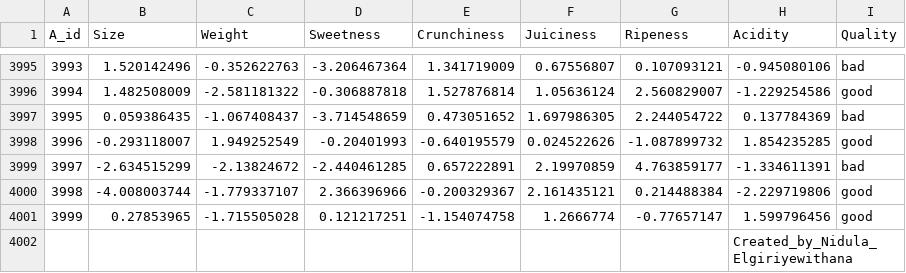
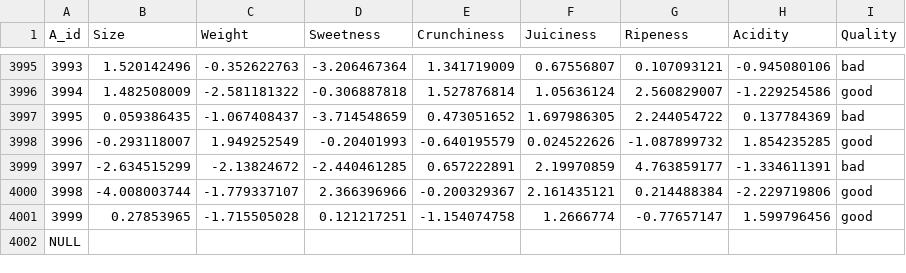
Before and after one commit to muzaffertcandan/python-lesson-veriyle-gelecek, a CSV file: apple_quality.csv, drawn as a sheet; only a part is shown, gaps mark what is left out; removed rows and columns are numbered as before the commit, all else as after; the diff names each change by its address in the sheet, - before the commit and + after, or states it on an @@ line.

```diff
--- a/apple_quality.csv
+++ b/apple_quality.csv
-row 4002:  |  |  |  |  |  |  | Created_by_Nidula_Elgiriyewithana
+row 4002: NULL
```
Also changed, not shown: 5 other files.
